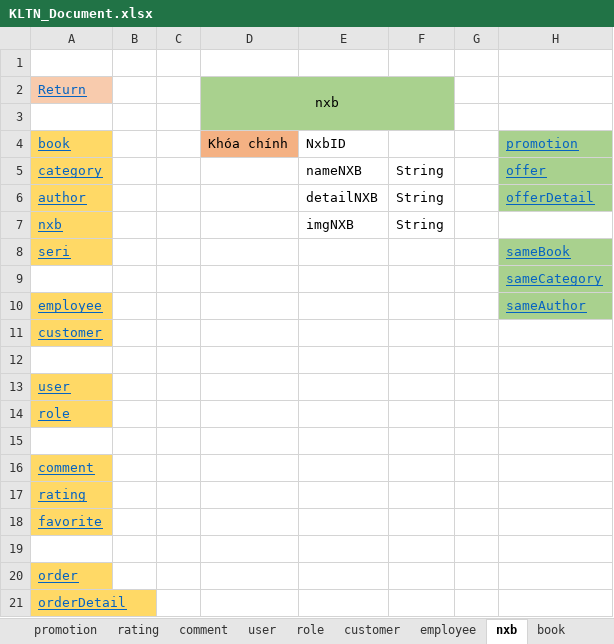
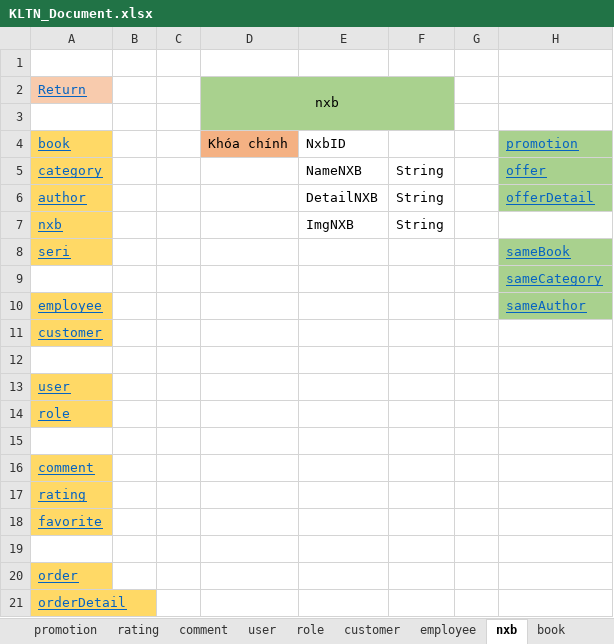
Before and after one commit to truongthaituan/BookStoreWebsite, an Excel workbook: KLTN_Document.xlsx, sheet nxb, drawn as a sheet; values as stored, in another font and other column widths than the file's, no borders; the diff names each change by its address in the sheet, - before the commit and + after, or states it on an @@ line.

```diff
--- a/KLTN_Document.xlsx (sheet nxb)
+++ b/KLTN_Document.xlsx (sheet nxb)
-E5: nameNXB
+E5: NameNXB
-E6: detailNXB
+E6: DetailNXB
-E7: imgNXB
+E7: ImgNXB
```
Also changed, not shown: sheet Các bảng chính, sheet book, sheet seri, sheet author, sheet category, other sheet tabs.
